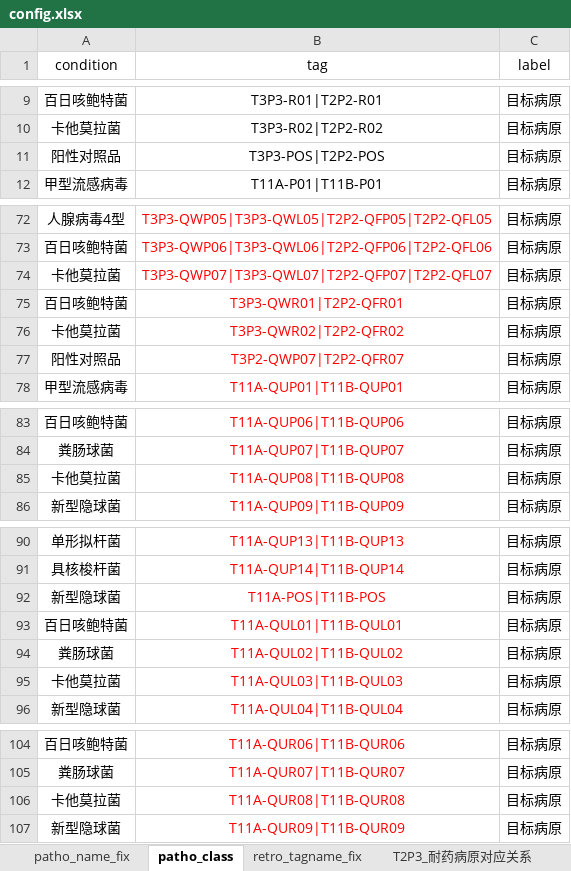
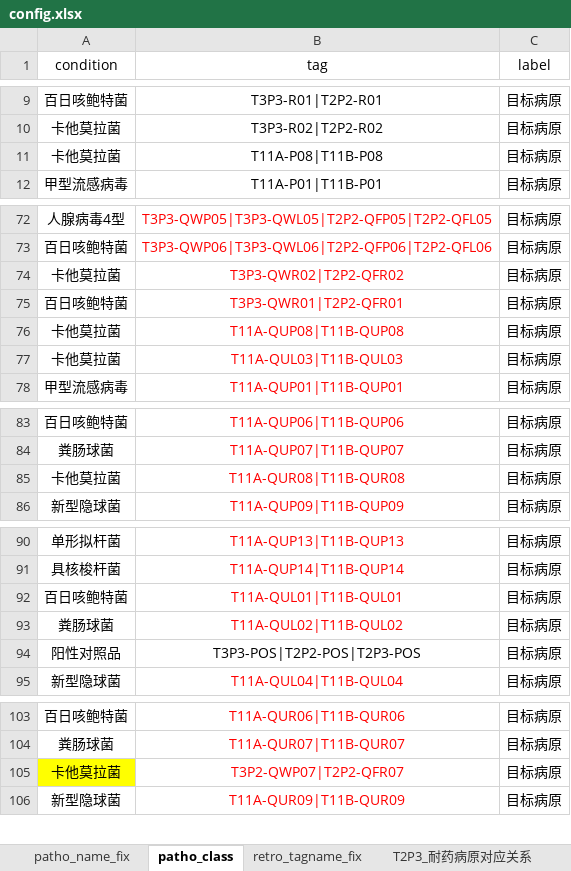
Before and after one commit to xin-bang/QC_check_report, an Excel workbook: 00_raw_data/config.xlsx, sheet patho_class, drawn as a sheet; only a part is shown, gaps mark what is left out; values as stored, in another font and other column widths than the file's, no borders; removed rows and columns are numbered as before the commit, all else as after; the diff covers the shown part only; the diff names each change by its address in the sheet, - before the commit and + after, or states it on an @@ line.

```diff
--- a/00_raw_data/config.xlsx (sheet patho_class)
+++ b/00_raw_data/config.xlsx (sheet patho_class)
-row 11: 阳性对照品 | T3P3-POS|T2P2-POS | 目标病原
@@ row 19 moved to row 11: 卡他莫拉菌 @@
@@ row 74 moved to row 40: 卡他莫拉菌 @@
@@ row 76 moved to row 74: 卡他莫拉菌 @@
-row 77: 阳性对照品 | T3P2-QWP07|T2P2-QFR07 | 目标病原
@@ row 85 moved to row 76: 卡他莫拉菌 @@
@@ row 95 moved to row 77: 卡他莫拉菌 @@
+row 85: 卡他莫拉菌 | T11A-QUR08|T11B-QUR08 | 目标病原
-row 92: 新型隐球菌 | T11A-POS|T11B-POS | 目标病原
+row 94: 阳性对照品 | T3P3-POS|T2P2-POS|T2P3-POS | 目标病原
-A105 fill: none
+A105 fill: #FFFF00
-B105 (tag): T11A-QUR08|T11B-QUR08
+B105 (tag): T3P2-QWP07|T2P2-QFR07
```
Also changed, not shown: 2 moved rows elsewhere in this sheet, Test_QC_result.xlsx, current_history_results_thistime.xlsx, 18 other files.
